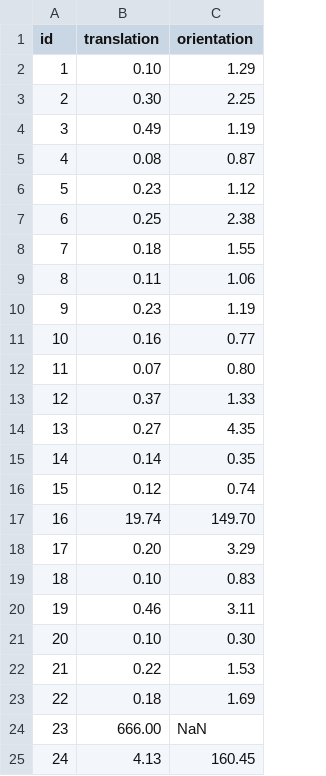
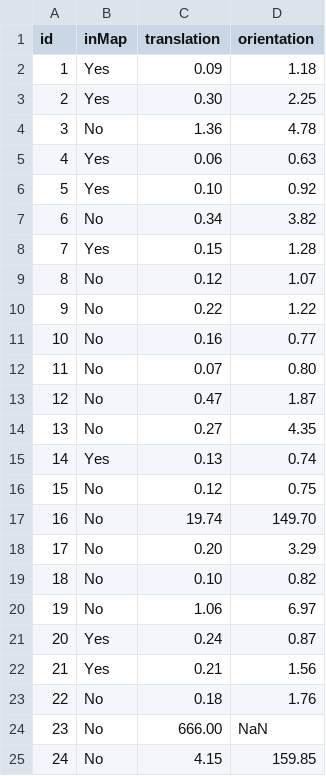
Before and after one commit to lucivpav/masters-thesis, a CSV file: evaluation/errors.csv, drawn as a sheet; only a part is shown; addresses are those after the commit; the diff covers the shown part only; the diff names each change by its address in the sheet, - before the commit and + after, or states it on an @@ line.

Commit message:
show InMap property in the errors table

```diff
--- a/evaluation/errors.csv
+++ b/evaluation/errors.csv
+column B (inMap), rows 2-25: Yes | Yes | No | Yes | Yes | No | Yes | No | No | No | No | No | No | Yes | No | No | No | No | No | Yes | Yes | No | No | No
-C2 (translation): 0.10
+C2 (translation): 0.09
-D2 (orientation): 1.29
+D2 (orientation): 1.18
-C4 (translation): 0.49
+C4 (translation): 1.36
-D4 (orientation): 1.19
+D4 (orientation): 4.78
-C5 (translation): 0.08
+C5 (translation): 0.06
-D5 (orientation): 0.87
+D5 (orientation): 0.63
-C6 (translation): 0.23
+C6 (translation): 0.10
-D6 (orientation): 1.12
+D6 (orientation): 0.92
-C7 (translation): 0.25
+C7 (translation): 0.34
-D7 (orientation): 2.38
+D7 (orientation): 3.82
-C8 (translation): 0.18
+C8 (translation): 0.15
-D8 (orientation): 1.55
+D8 (orientation): 1.28
-C9 (translation): 0.11
+C9 (translation): 0.12
-D9 (orientation): 1.06
+D9 (orientation): 1.07
-C10 (translation): 0.23
+C10 (translation): 0.22
-D10 (orientation): 1.19
+D10 (orientation): 1.22
-C13 (translation): 0.37
+C13 (translation): 0.47
-D13 (orientation): 1.33
+D13 (orientation): 1.87
-C15 (translation): 0.14
+C15 (translation): 0.13
-D15 (orientation): 0.35
+D15 (orientation): 0.74
-D16 (orientation): 0.74
+D16 (orientation): 0.75
-D19 (orientation): 0.83
+D19 (orientation): 0.82
-C20 (translation): 0.46
+C20 (translation): 1.06
-D20 (orientation): 3.11
+D20 (orientation): 6.97
-C21 (translation): 0.10
+C21 (translation): 0.24
-D21 (orientation): 0.30
+D21 (orientation): 0.87
-C22 (translation): 0.22
+C22 (translation): 0.21
-D22 (orientation): 1.53
+D22 (orientation): 1.56
-D23 (orientation): 1.69
+D23 (orientation): 1.76
-C25 (translation): 4.13
+C25 (translation): 4.15
-D25 (orientation): 160.45
+D25 (orientation): 159.85
```
Also changed, not shown: 9 edited cells elsewhere in this file, 2 other files.
